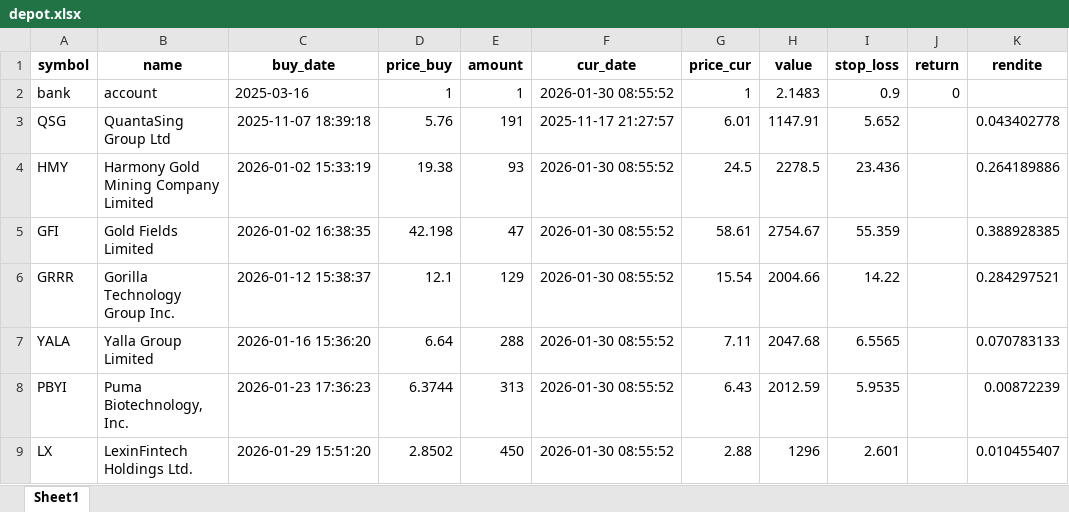
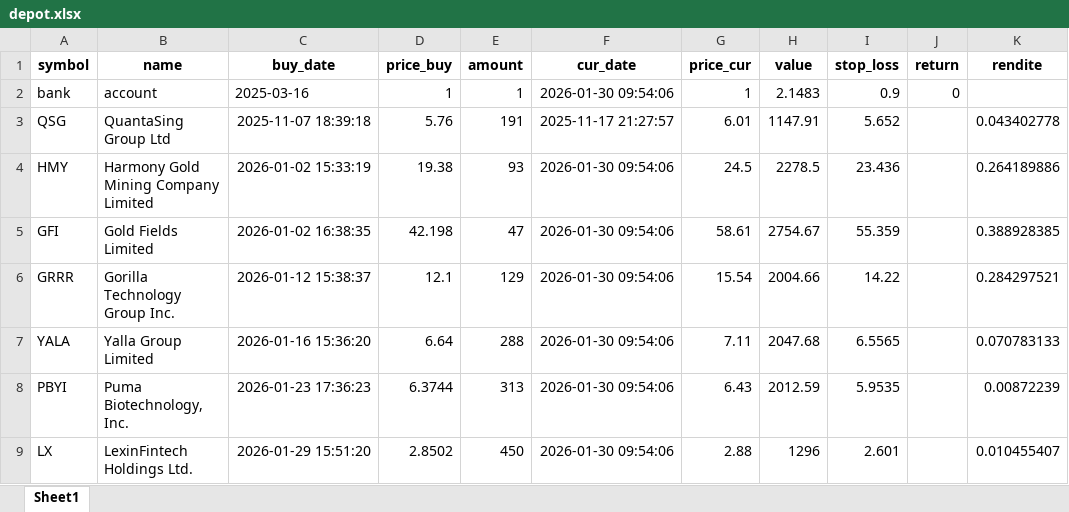
Before and after one commit to ThorstenBLN/data_stocks, an Excel workbook: data/depot.xlsx, sheet Sheet1, drawn as a sheet; only a part is shown; values as stored, in another font and other column widths than the file's, no borders; the diff names each change by its address in the sheet, - before the commit and + after, or states it on an @@ line.

```diff
--- a/data/depot.xlsx (sheet Sheet1)
+++ b/data/depot.xlsx (sheet Sheet1)
-F2 (cur_date): 2026-01-30 08:55:52
+F2 (cur_date): 2026-01-30 09:54:06
-F4:F9 (cur_date): 2026-01-30 08:55:52
+F4:F9 (cur_date): 2026-01-30 09:54:06
```
Also changed, not shown: data/transactions.xlsx, 1 other file.
